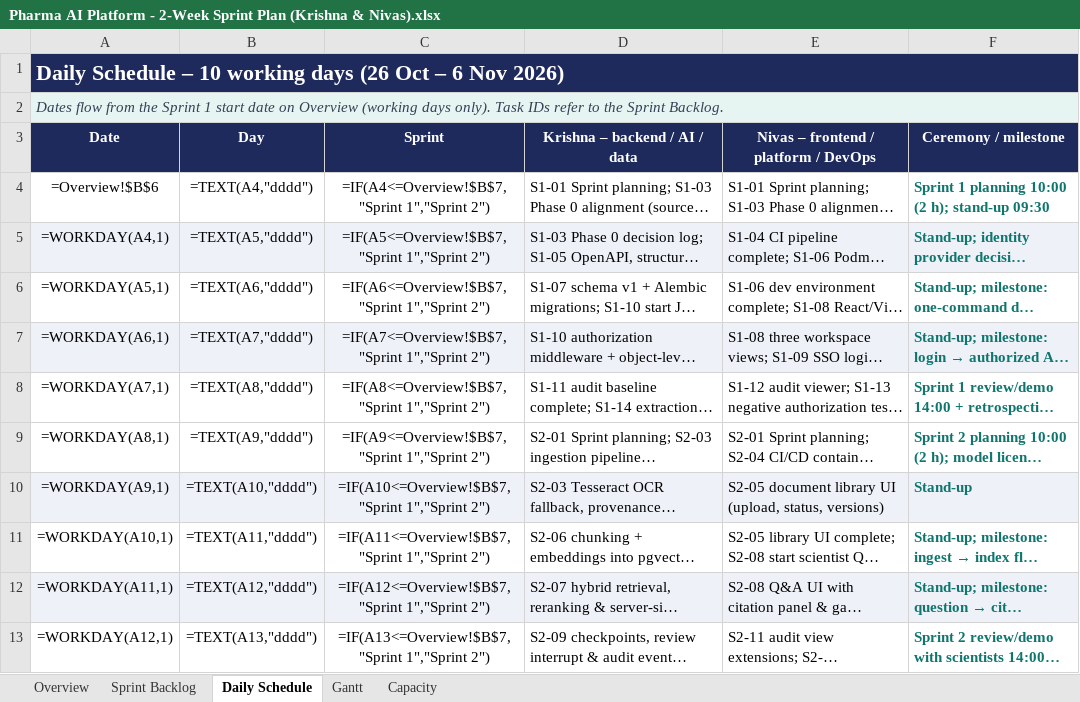
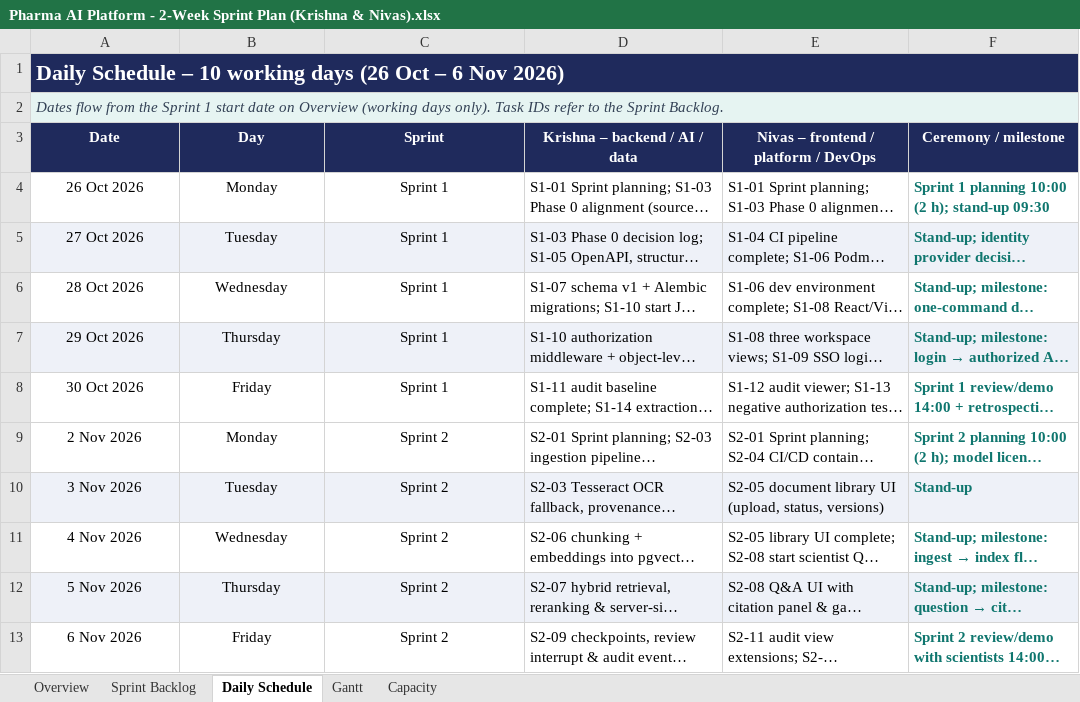
Before and after one commit to WCTHLS/Phi-agents, an Excel workbook: Pharma AI Platform - 2-Week Sprint Plan (Krishna & Nivas).xlsx, sheet Daily Schedule, drawn as a sheet; long unchanged cells end in …; values as stored, in another font and other column widths than the file's, no borders; formulas without a stored value are shown as written; the diff names each change by its address in the sheet, - before the commit and + after, or states it on an @@ line.

Commit message:
Split documents by project; add review queue, test users and table answers
Documents and extraction
- Keep superscripts (10⁻⁵, footnote markers) and convert Symbol/Wingdings
  bullets and signs instead of showing boxes (D20, D21).
- scripts/reextract_text.py re-reads stored originals with the new
  extractor, never overwriting stored text; audited.

Projects and access
- Divide the 13 documents between PRJ-001 and PRJ-002 (D22):
  scripts/assign_documents.py, audited, only touches the documents it names.
- Seven named dev users with different roles and projects (D23); the
  server decides role and projects. Sign-in screen and project list use them.
- Admin-only GET /api/v1/sources lists the real source register; the upload
  form is built from it (D24).
- A refused request now records the project named in the query string.

Review
- Reviewer queue: GET /api/v1/research/reviews lists a project's stored
  questions by status (reviewer/qa members only, audited, no e-mail), and a
  Review Queue tab to read the answer and decide (D25).

Answers
- The model may quote a table excerpt (headings and rows), max 1200
  characters; verification is unchanged (D26).
- Each search keeps 50 candidates before merging, not 20, so a table ranked
  well by meaning but low by keywords is no longer dropped (D26).
- Partial-answer rule and one retry when the model picks nothing; the retry
  is shown in the evidence gaps (D27).
- Remove the "Strict Zero-Hallucination Mode" switch, which did nothing.

UI
- Remove the built-in sample sources panel and values invented where the
  database holds one ("ok", "pypdf", "GLOBAL", guessed versions).
- Project names come from the API; answer panel wording no longer says
  "synthesized" or shows green next to flagged gaps; layout overflow fixed.

Evaluation
- evals/answer_check.py scores the whole answer pipeline on the golden
  questions (recall, precision, F1, abstention, verbatim rate, retries).
- retrieval_check.py searches both projects by default.

```diff
--- a/Pharma AI Platform - 2-Week Sprint Plan (Krishna & Nivas).xlsx (sheet Daily Schedule)
+++ b/Pharma AI Platform - 2-Week Sprint Plan (Krishna & Nivas).xlsx (sheet Daily Schedule)
-A4 (Date): =Overview!$B$6
+A4 (Date): 26 Oct 2026
-B4 (Day): =TEXT(A4,"dddd")
+B4 (Day): Monday
-C4 (Sprint): =IF(A4<=Overview!$B$7,"Sprint 1","Sprint 2")
+C4 (Sprint): Sprint 1
-A5 (Date): =WORKDAY(A4,1)
+A5 (Date): 27 Oct 2026
-B5 (Day): =TEXT(A5,"dddd")
+B5 (Day): Tuesday
-C5 (Sprint): =IF(A5<=Overview!$B$7,"Sprint 1","Sprint 2")
+C5 (Sprint): Sprint 1
-A6 (Date): =WORKDAY(A5,1)
+A6 (Date): 28 Oct 2026
-B6 (Day): =TEXT(A6,"dddd")
+B6 (Day): Wednesday
-C6 (Sprint): =IF(A6<=Overview!$B$7,"Sprint 1","Sprint 2")
+C6 (Sprint): Sprint 1
-A7 (Date): =WORKDAY(A6,1)
+A7 (Date): 29 Oct 2026
-B7 (Day): =TEXT(A7,"dddd")
+B7 (Day): Thursday
-C7 (Sprint): =IF(A7<=Overview!$B$7,"Sprint 1","Sprint 2")
+C7 (Sprint): Sprint 1
-A8 (Date): =WORKDAY(A7,1)
+A8 (Date): 30 Oct 2026
-B8 (Day): =TEXT(A8,"dddd")
+B8 (Day): Friday
-C8 (Sprint): =IF(A8<=Overview!$B$7,"Sprint 1","Sprint 2")
+C8 (Sprint): Sprint 1
-A9 (Date): =WORKDAY(A8,1)
+A9 (Date): 2 Nov 2026
-B9 (Day): =TEXT(A9,"dddd")
+B9 (Day): Monday
-C9 (Sprint): =IF(A9<=Overview!$B$7,"Sprint 1","Sprint 2")
+C9 (Sprint): Sprint 2
-A10 (Date): =WORKDAY(A9,1)
+A10 (Date): 3 Nov 2026
-B10 (Day): =TEXT(A10,"dddd")
+B10 (Day): Tuesday
-C10 (Sprint): =IF(A10<=Overview!$B$7,"Sprint 1","Sprint 2")
+C10 (Sprint): Sprint 2
-A11 (Date): =WORKDAY(A10,1)
+A11 (Date): 4 Nov 2026
-B11 (Day): =TEXT(A11,"dddd")
+B11 (Day): Wednesday
-C11 (Sprint): =IF(A11<=Overview!$B$7,"Sprint 1","Sprint 2")
+C11 (Sprint): Sprint 2
-A12 (Date): =WORKDAY(A11,1)
+A12 (Date): 5 Nov 2026
-B12 (Day): =TEXT(A12,"dddd")
+B12 (Day): Thursday
-C12 (Sprint): =IF(A12<=Overview!$B$7,"Sprint 1","Sprint 2")
+C12 (Sprint): Sprint 2
-A13 (Date): =WORKDAY(A12,1)
+A13 (Date): 6 Nov 2026
-B13 (Day): =TEXT(A13,"dddd")
+B13 (Day): Friday
-C13 (Sprint): =IF(A13<=Overview!$B$7,"Sprint 1","Sprint 2")
+C13 (Sprint): Sprint 2
```
Also changed, not shown: sheet Gantt, sheet Capacity, sheet Overview, sheet Sprint Backlog, 48 other files.
